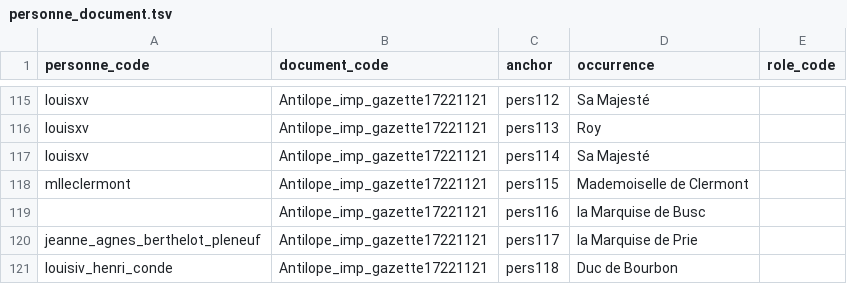
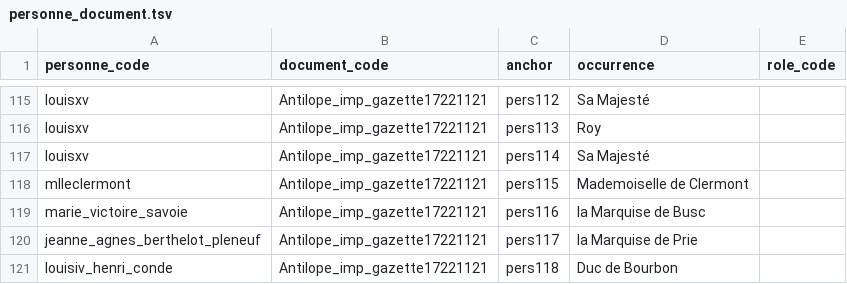
Before and after one commit to fetes17/merveilles17, a TSV file: site/data/personne_document.tsv, drawn as a sheet; only a part is shown, gaps mark what is left out.

```diff
--- a/site/data/personne_document.tsv
+++ b/site/data/personne_document.tsv
@@ -118,3 +118,3 @@ louisxv	Antilope_imp_gazette17221121	pers114	Sa Majesté
 mlleclermont	Antilope_imp_gazette17221121	pers115	Mademoiselle de Clermont	
-	Antilope_imp_gazette17221121	pers116	la Marquise de Busc	
+marie_victoire_savoie	Antilope_imp_gazette17221121	pers116	la Marquise de Busc	
 jeanne_agnes_berthelot_pleneuf	Antilope_imp_gazette17221121	pers117	la Marquise de Prie	
```
Also changed, not shown: site/data/document.tsv, site/data/personne_orphelins.tsv, 4 other files.
